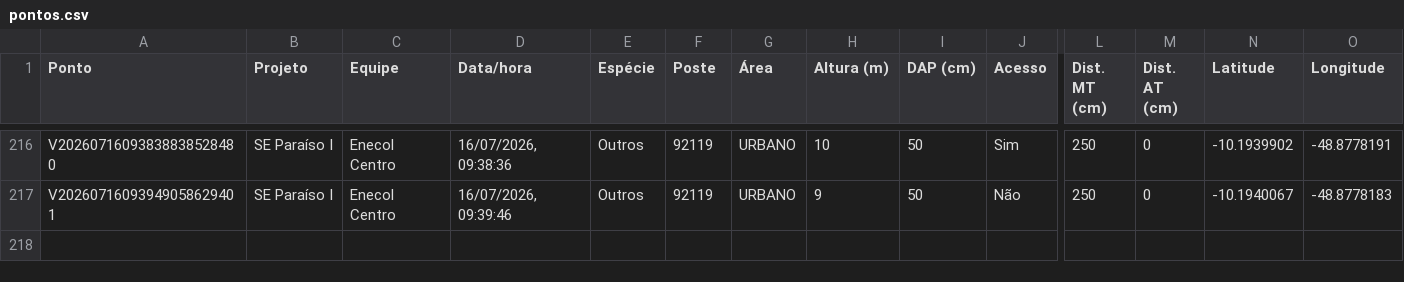
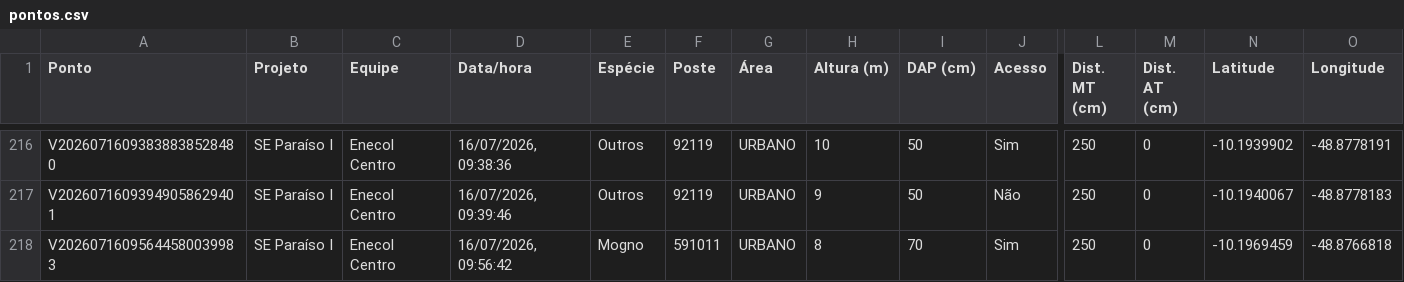
Before and after one commit to LGRSV/vera-vegetacao, a CSV file: exportacoes/projetos/se-paraiso-i/pontos.csv, drawn as a sheet; only a part is shown, gaps mark what is left out; rows hold the shown columns only; the diff names each change by its address in the sheet, - before the commit and + after, or states it on an @@ line.

```diff
--- a/exportacoes/projetos/se-paraiso-i/pontos.csv
+++ b/exportacoes/projetos/se-paraiso-i/pontos.csv
+row 218: V20260716095644580039983 | SE Paraíso I | Enecol Centro | 16/07/2026, 09:56:42 | Mogno | 591011 | URBANO | 8 | 70 | Sim | 250 | 0 | -10.1969459 | -48.8766818
```
Also changed, not shown: exportacoes/enecol-centro.csv, 1 other file.
